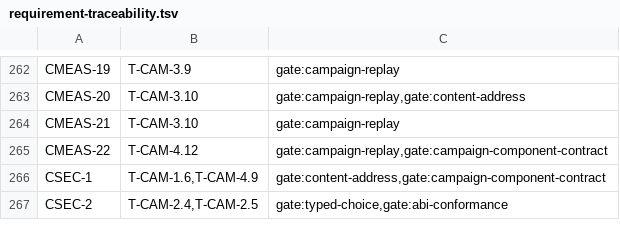
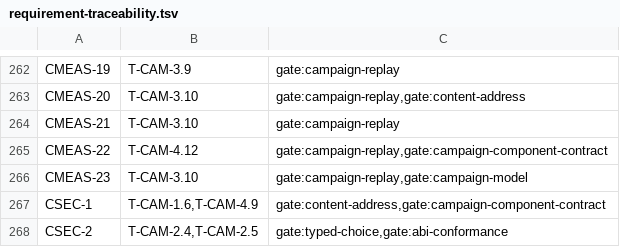
Before and after one commit to andyl-technologies/aos, a TSV file: docs/rfcs/0020-crucible-campaigns/requirement-traceability.tsv, drawn as a sheet; only a part is shown, gaps mark what is left out.

Commit message:
crucible: fold measurement samples instead of retaining them
Measurement evaluation kept every admitted sample until the end of the
replay and published each in-window sample with its entry hash. Model
metrics over virtual time or node icount emit a sample at every entry,
so a long attempt exceeded the 64 MiB runtime-sample bound at seal time
even though its windows used only their endpoints.

Evaluation now folds each sample into its metric's aggregate when its
entry is replayed (RFC-0020 CMEAS-23). A window decides membership as
each entry is observed; a begin boundary resolved only at the terminal
coordinate admits the samples at that coordinate through a pending fold.
Every aggregation folds exactly, in canonical order, reporting the same
arithmetic failures the complete sample list would. Replay state is now
bounded by the declared measurements, metrics, and histogram bins.

The evaluation body moves to crucible.model.measurement-evaluation.v3:
each metric carries its admitted sample count and aggregate. Samples and
their entries remain derivable from the replayed log, which the
measurement set references segment by segment. Payload schema becomes 3.

Virtual time and node icount are level sources. Validation rejects
count, sum, exact_mean, and histogram over them, since those depend on
how finely the scheduler divided the run.

The runtime and guest-normalization sample-count and sample-byte bounds
are removed; they bounded retained samples that no longer exist.

Signed-off-by: Dylan Plecki <dylan@andyl.com>

```diff
--- a/docs/rfcs/0020-crucible-campaigns/requirement-traceability.tsv
+++ b/docs/rfcs/0020-crucible-campaigns/requirement-traceability.tsv
@@ -265,2 +265,3 @@ CMEAS-21	T-CAM-3.10	gate:campaign-replay
 CMEAS-22	T-CAM-4.12	gate:campaign-replay,gate:campaign-component-contract
+CMEAS-23	T-CAM-3.10	gate:campaign-replay,gate:campaign-model
 CSEC-1	T-CAM-1.6,T-CAM-4.9	gate:content-address,gate:campaign-component-contract
```
Also changed, not shown: 25 other files.
